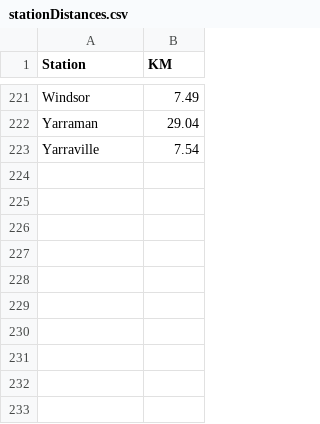
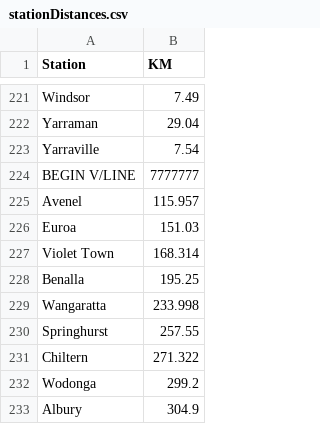
Before and after one commit to minirobinbin/TrackPulse-Vic, a CSV file: utils/trainlogger/stationDistances.csv, drawn as a sheet; only a part is shown, gaps mark what is left out; the diff names each change by its address in the sheet, - before the commit and + after, or states it on an @@ line.

```diff
--- a/utils/trainlogger/stationDistances.csv
+++ b/utils/trainlogger/stationDistances.csv
+row 224: BEGIN V/LINE | 7777777
+row 225: Avenel | 115.957
+row 226: Euroa | 151.03
+row 227: Violet Town | 168.314
+row 228: Benalla | 195.25
+row 229: Wangaratta | 233.998
+row 230: Springhurst | 257.55
+row 231: Chiltern | 271.322
+row 232: Wodonga | 299.2
+row 233: Albury | 304.9
```
Also changed, not shown: 4 other files.
